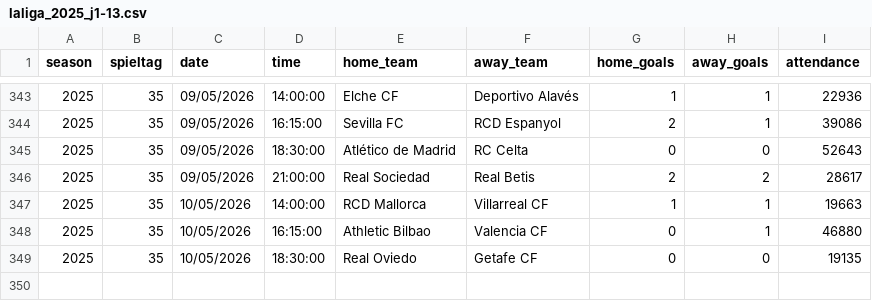
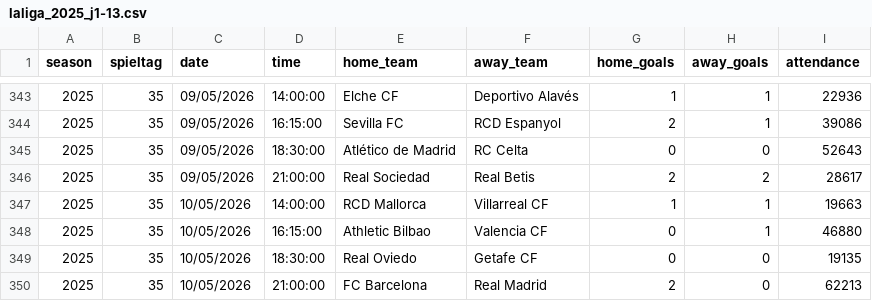
Before and after one commit to jdiegots/aforolab, a CSV file: public/data/matches/laliga_2025_j1-13.csv, drawn as a sheet; only a part is shown, gaps mark what is left out.

```diff
--- a/public/data/matches/laliga_2025_j1-13.csv
+++ b/public/data/matches/laliga_2025_j1-13.csv
@@ -349 +349,2 @@ season,spieltag,date,time,home_team,away_team,home_goals,away_goals,attendance
 2025,35,10/05/2026,18:30:00,Real Oviedo,Getafe CF,0,0,19135
+2025,35,10/05/2026,21:00:00,FC Barcelona,Real Madrid,2,0,62213
```
